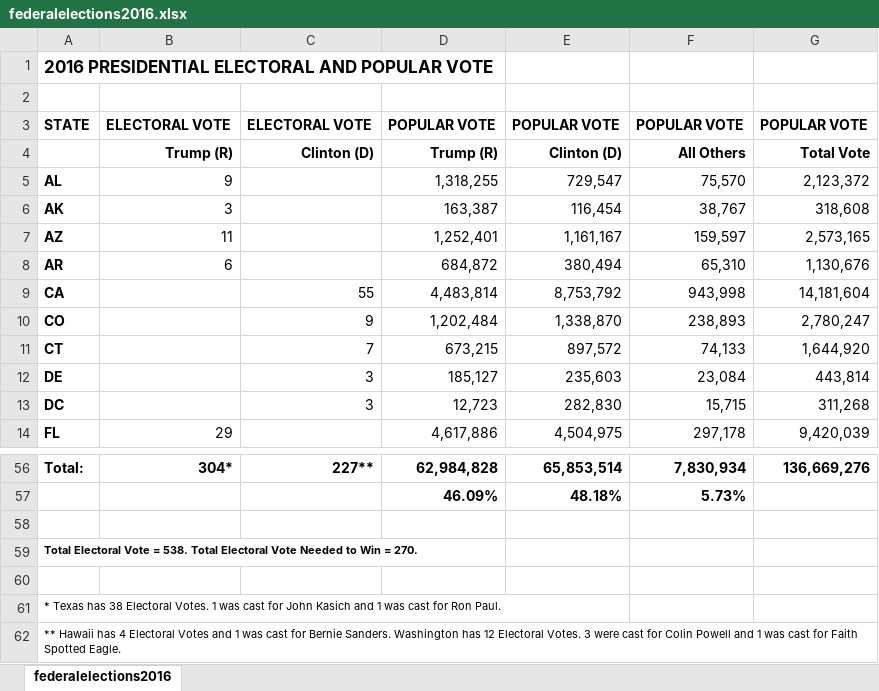
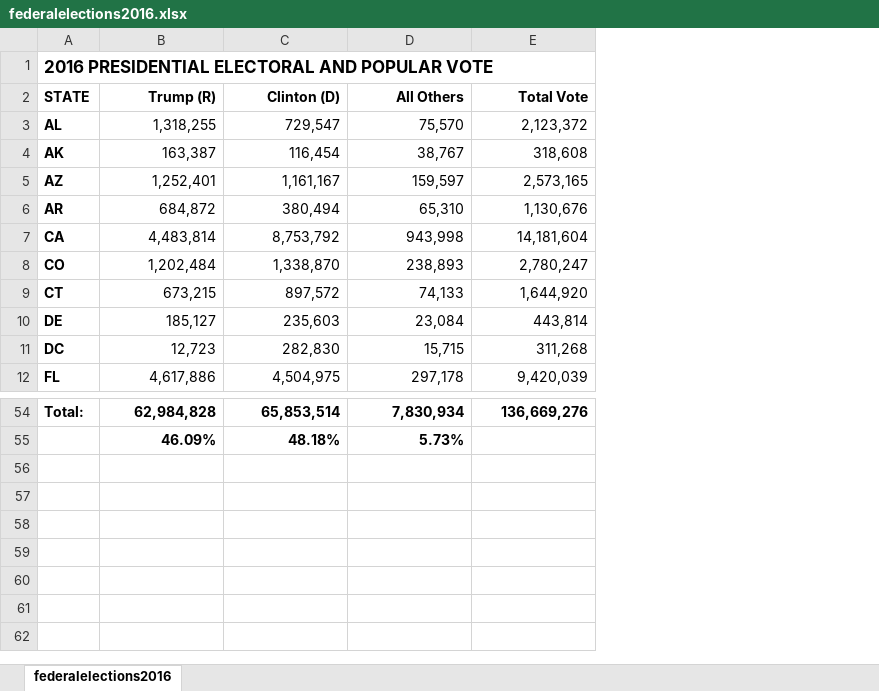
Before and after one commit to lahian1981/data, an Excel workbook: federalelections2016.xlsx, sheet federalelections2016, drawn as a sheet; only a part is shown, gaps mark what is left out; values as stored, in another font and other column widths than the file's, no borders; removed rows and columns are numbered as before the commit, all else as after; the diff names each change by its address in the sheet, - before the commit and + after, or states it on an @@ line.

Commit message:
Add files via upload

```diff
--- a/federalelections2016.xlsx (sheet federalelections2016)
+++ b/federalelections2016.xlsx (sheet federalelections2016)
-column B (Trump (R)), rows 5-14: 9 | 3 | 11 | 6 |  |  |  |  |  | 29; row 56: 304*
-column C (Clinton (D)), rows 9-13: 55 | 9 | 7 | 3 | 3; row 56: 227**
-row 2: (empty)
-row 3: STATE | ELECTORAL VOTE | ELECTORAL VOTE | POPULAR VOTE | POPULAR VOTE | POPULAR VOTE | POPULAR VOTE
-A2: (empty)
+A2: STATE
-row 58: (empty)
-row 59: Total Electoral Vote = 538. Total Electoral Vote Needed to Win = 270.
-row 60: (empty)
-row 61: * Texas has 38 Electoral Votes. 1 was cast for John Kasich and 1 was cast for Ron Paul.
-row 62: ** Hawaii has 4 Electoral Votes and 1 was cast for Bernie Sanders. Washington has 12 Electoral Votes. 3 were cast for Colin Powell and 1 was cast for Faith Spotted Eagle.
```
